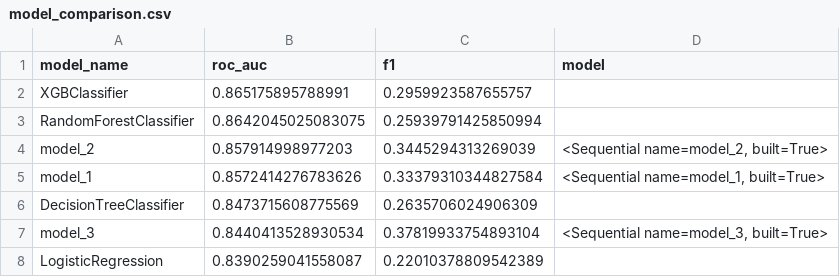
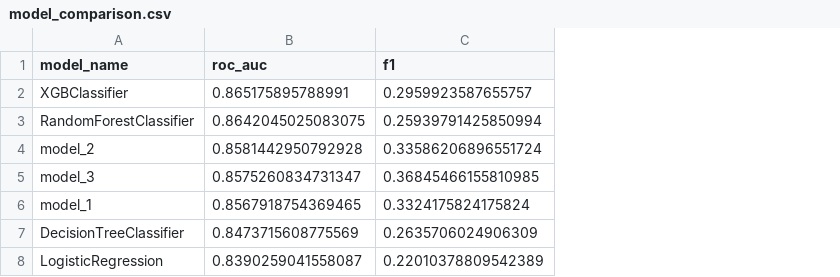
Before and after one commit to coretlwww/credit-risk-prediction, a CSV file: models/model_comparison.csv, drawn as a sheet; removed rows and columns are numbered as before the commit, all else as after; the diff names each change by its address in the sheet, - before the commit and + after, or states it on an @@ line.

```diff
--- a/models/model_comparison.csv
+++ b/models/model_comparison.csv
-column D (model), rows 4-5: <Sequential name=model_2, built=True> | <Sequential name=model_1, built=True>
-B4 (roc_auc): 0.857914998977203
+B4 (roc_auc): 0.8581442950792928
-C4 (f1): 0.3445294313269039
+C4 (f1): 0.33586206896551724
+row 5: model_3 | 0.8575260834731347 | 0.36845466155810985
-B6 (roc_auc): 0.8572414276783626
+B6 (roc_auc): 0.8567918754369465
-C6 (f1): 0.33379310344827584
+C6 (f1): 0.3324175824175824
-row 7: model_3 | 0.8440413528930534 | 0.37819933754893104 | <Sequential name=model_3, built=True>
```
Also changed, not shown: 5 other files.
